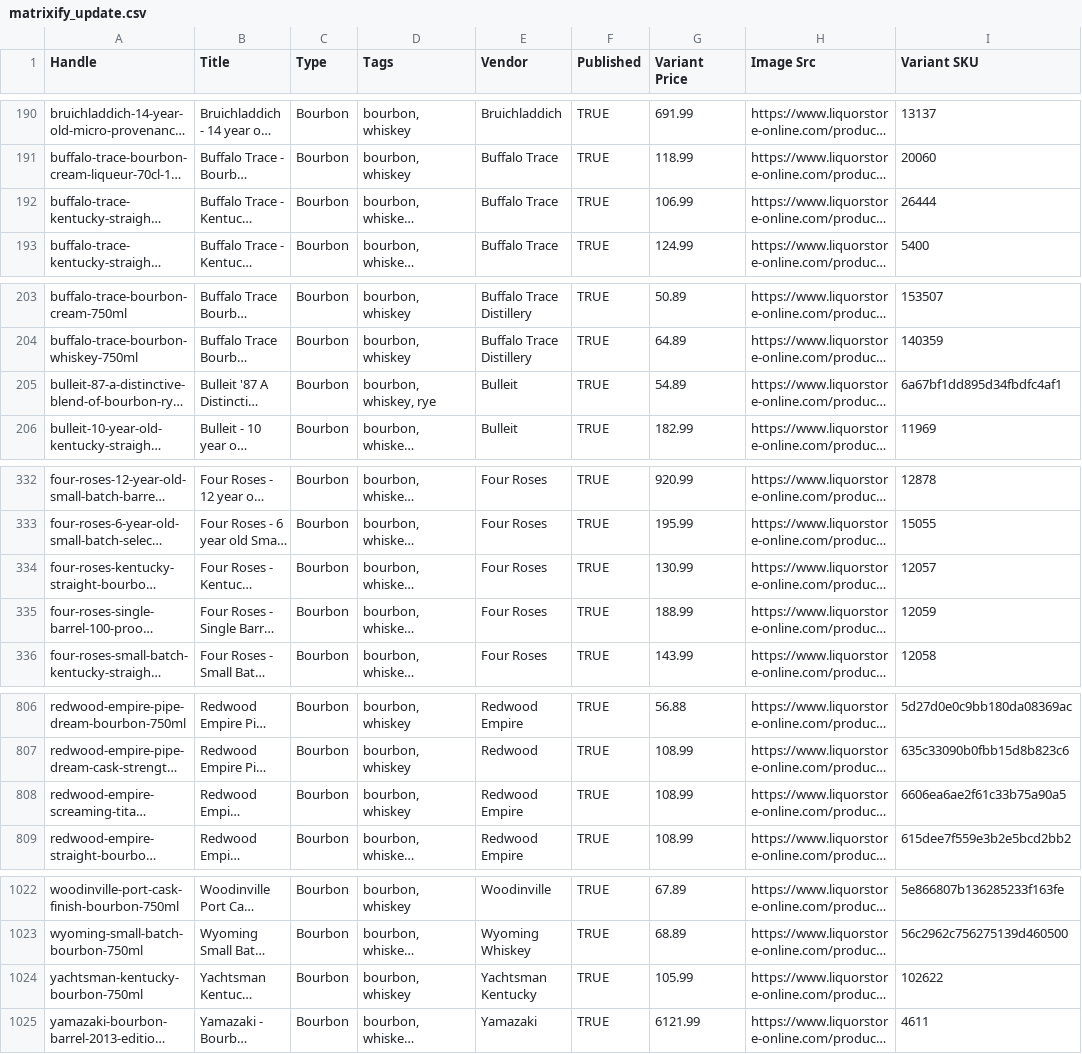
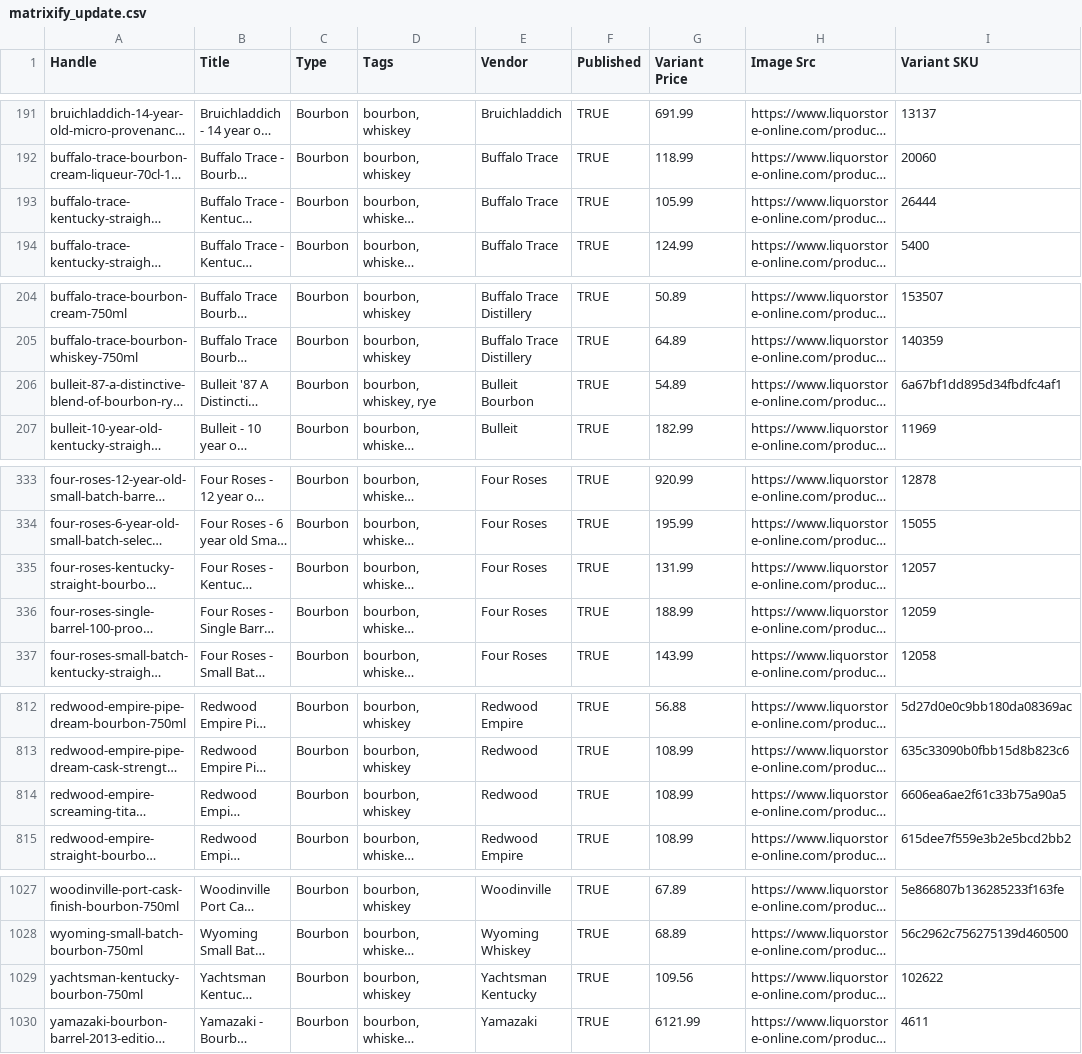
Before and after one commit to Njawnson/bourbon-shopify-sync, a CSV file: output/matrixify_update.csv, drawn as a sheet; only a part is shown, gaps mark what is left out; long unchanged cells end in …; addresses are those after the commit; the diff covers the shown part only; the diff names each change by its address in the sheet, - before the commit and + after, or states it on an @@ line.

```diff
--- a/output/matrixify_update.csv
+++ b/output/matrixify_update.csv
-G193 (Variant Price): 106.99
+G193 (Variant Price): 105.99
-E206 (Vendor): Bulleit
+E206 (Vendor): Bulleit Bourbon
-G335 (Variant Price): 130.99
+G335 (Variant Price): 131.99
-E814 (Vendor): Redwood Empire
+E814 (Vendor): Redwood
-G1029 (Variant Price): 105.99
+G1029 (Variant Price): 109.56
```
Also changed, not shown: 7 added rows, 2 removed rows and 9 edited cells elsewhere in this file.
